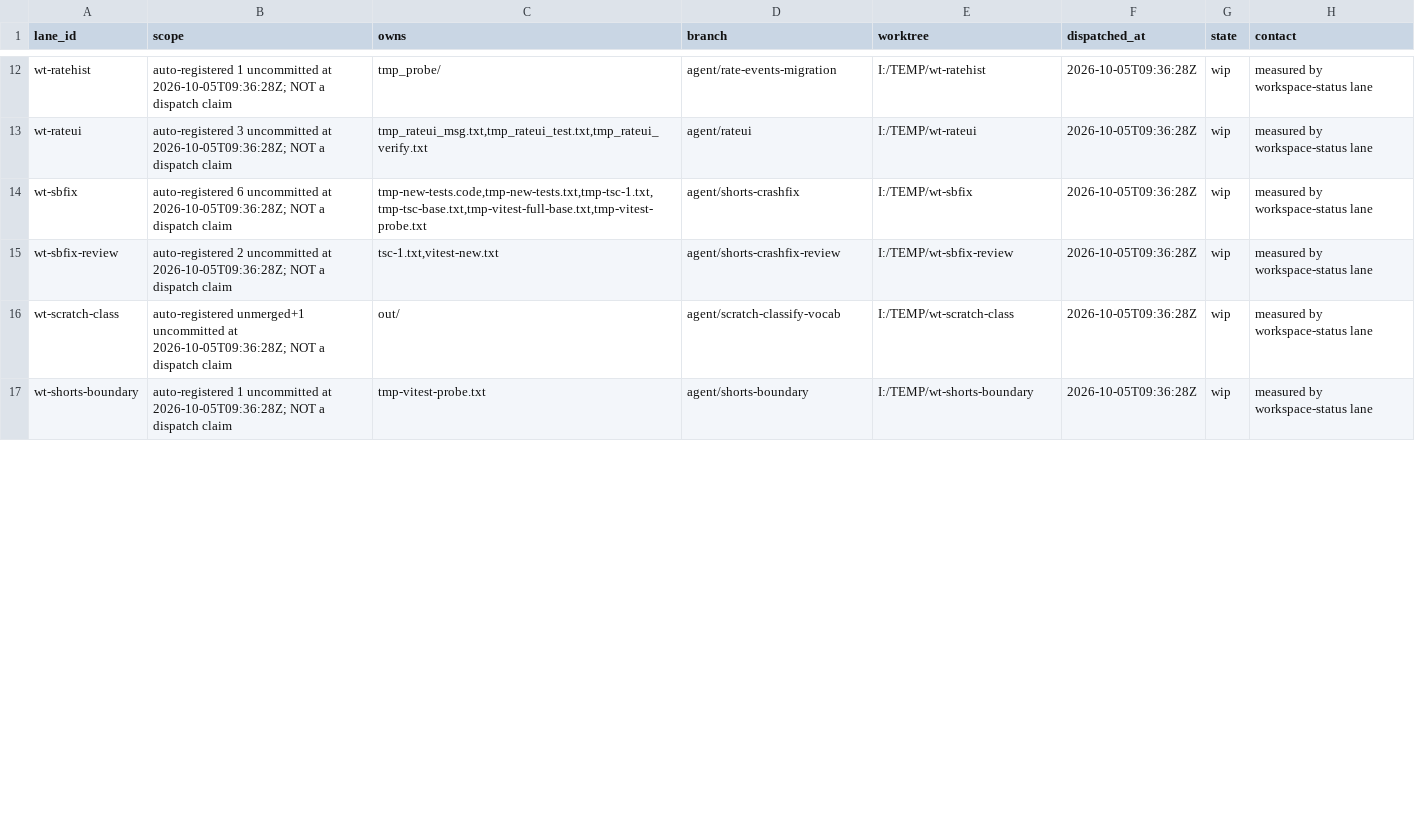
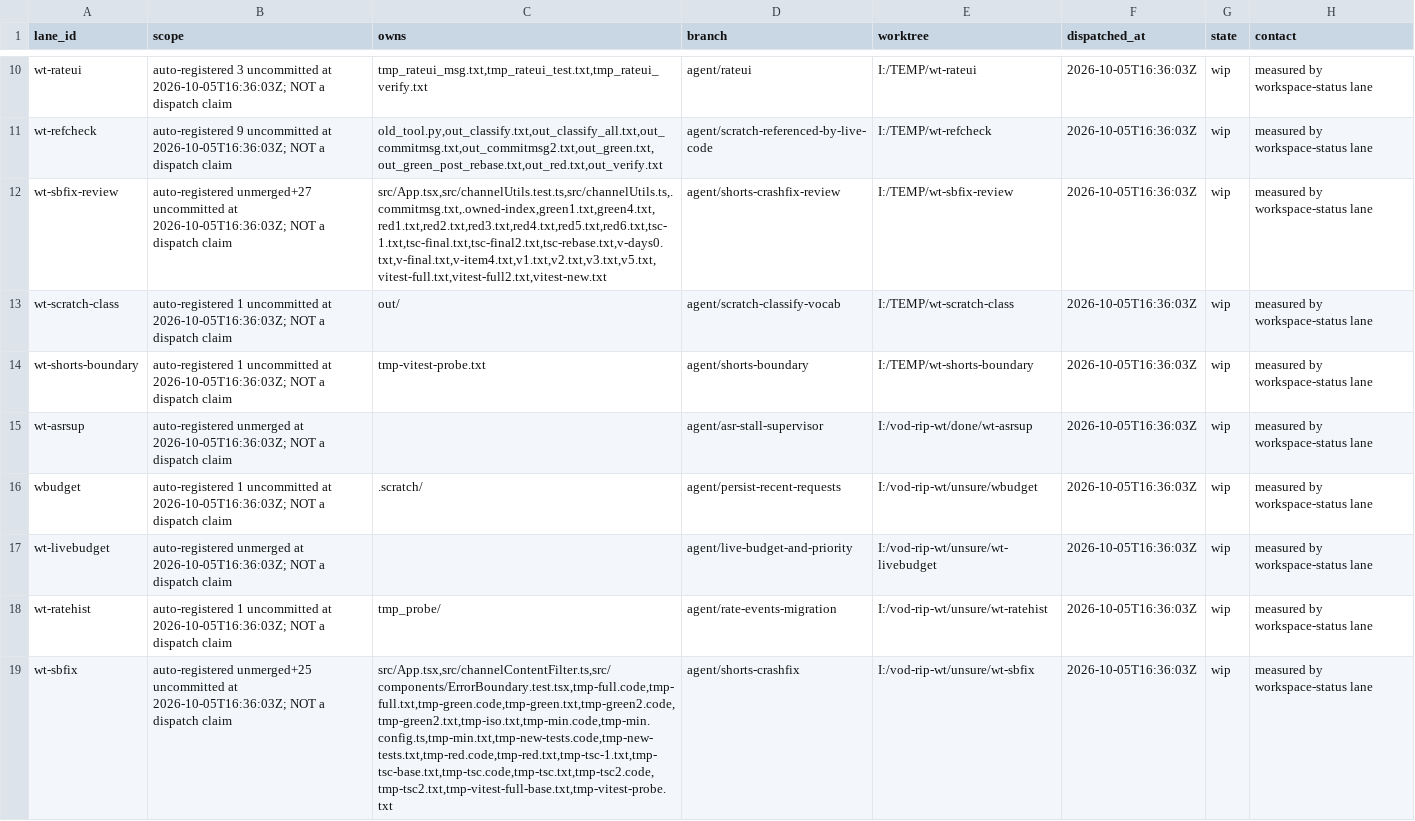
Before and after one commit to mateusant13/VOD.RIP, a TSV file: docs/lane-ownership.tsv, drawn as a sheet; only a part is shown, gaps mark what is left out; removed rows and columns are numbered as before the commit, all else as after; the diff covers the shown part only; the diff names each change by its address in the sheet, - before the commit and + after, or states it on an @@ line.

```diff
--- a/docs/lane-ownership.tsv
+++ b/docs/lane-ownership.tsv
-row 12: wt-ratehist | auto-registered 1 uncommitted at 2026-10-05T09:36:28Z; NOT a dispatch claim | tmp_probe/ | agent/rate-events-migration | I:/TEMP/wt-ratehist | 2026-10-05T09:36:28Z | wip | measured by workspace-status lane
-B10 (scope): …uncommitted at 2026-10-05T09:36:28Z; NOT a…
+B10 (scope): …uncommitted at 2026-10-05T16:36:03Z; NOT a…
-F10:F14 (dispatched_at): 2026-10-05T09:36:28Z
+F10:F14 (dispatched_at): 2026-10-05T16:36:03Z
-A11 (lane_id): wt-sbfix
+A11 (lane_id): wt-refcheck
-B11 (scope): auto-registered 6 uncommitted at 2026-10-05T09:36:28Z; NOT a…
+B11 (scope): auto-registered 9 uncommitted at 2026-10-05T16:36:03Z; NOT a…
-C11 (owns): tmp-new-tests.code,tmp-new-tests.txt,tmp-tsc-1.txt,tmp-tsc-base.txt,tmp-vitest-full-base.txt,tmp-vitest-probe.txt
+C11 (owns): old_tool.py,out_classify.txt,out_classify_all.txt,out_commitmsg.txt,out_commitmsg2.txt,out_green.txt,out_green_post_rebase.txt,out_red.txt,out_verify.txt
-D11 (branch): agent/shorts-crashfix
+D11 (branch): agent/scratch-referenced-by-live-code
-E11 (worktree): I:/TEMP/wt-sbfix
+E11 (worktree): I:/TEMP/wt-refcheck
-B12 (scope): auto-registered 2 uncommitted at 2026-10-05T09:36:28Z; NOT a…
+B12 (scope): auto-registered unmerged+27 uncommitted at 2026-10-05T16:36:03Z; NOT a…
-C12 (owns): tsc-1.txt,vitest-new.txt
+C12 (owns): src/App.tsx,src/channelUtils.test.ts,src/channelUtils.ts,.commitmsg.txt,.owned-index,green1.txt,green4.txt,red1.txt,red2.txt,red3.txt,red4.txt,red5.txt,red6.txt,tsc-1.txt,tsc-final.txt,tsc-final2.txt,tsc-rebase.txt,v-days0.txt,v-final.txt,v-item4.txt,v1.txt,v2.txt,v3.txt,v5.txt,vitest-full.txt,vitest-full2.txt,vitest-new.txt
-B13 (scope): auto-registered unmerged+1 uncommitted at 2026-10-05T09:36:28Z; NOT a…
+B13 (scope): auto-registered 1 uncommitted at 2026-10-05T16:36:03Z; NOT a…
-B14 (scope): …uncommitted at 2026-10-05T09:36:28Z; NOT a…
+B14 (scope): …uncommitted at 2026-10-05T16:36:03Z; NOT a…
+row 15: wt-asrsup | auto-registered unmerged at 2026-10-05T16:36:03Z; NOT a dispatch claim |  | agent/asr-stall-supervisor | I:/vod-rip-wt/done/wt-asrsup | 2026-10-05T16:36:03Z | wip | measured by workspace-status lane
+row 16: wbudget | auto-registered 1 uncommitted at 2026-10-05T16:36:03Z; NOT a dispatch claim | .scratch/ | agent/persist-recent-requests | I:/vod-rip-wt/unsure/wbudget | 2026-10-05T16:36:03Z | wip | measured by workspace-status lane
+row 17: wt-livebudget | auto-registered unmerged at 2026-10-05T16:36:03Z; NOT a dispatch claim |  | agent/live-budget-and-priority | I:/vod-rip-wt/unsure/wt-livebudget | 2026-10-05T16:36:03Z | wip | measured by workspace-status lane
+row 18: wt-ratehist | auto-registered 1 uncommitted at 2026-10-05T16:36:03Z; NOT a dispatch claim | tmp_probe/ | agent/rate-events-migration | I:/vod-rip-wt/unsure/wt-ratehist | 2026-10-05T16:36:03Z | wip | measured by workspace-status lane
+row 19: wt-sbfix | auto-registered unmerged+25 uncommitted at 2026-10-05T16:36:03Z; NOT a dispatch claim | src/App.tsx,src/channelContentFilter.ts,src/components/ErrorBoundary.test.tsx,tmp-full.code,tmp-full.txt,tmp-green.code,tmp-green.txt,tmp-green2.code,tmp-green2.txt,tmp-iso.txt,tmp-min.code,tmp-min.config.ts,tmp-min.txt,tmp-new-tests.code,tmp-new-tests.txt,tmp-red.code,tmp-red.txt,tmp-tsc-1.txt,tmp-tsc-base.txt,tmp-tsc.code,tmp-tsc.txt,tmp-tsc2.code,tmp-tsc2.txt,tmp-vitest-full-base.txt,tmp-vitest-probe.txt | agent/shorts-crashfix | I:/vod-rip-wt/unsure/wt-sbfix | 2026-10-05T16:36:03Z | wip | measured by workspace-status lane
```
Also changed, not shown: 3 added rows, 3 removed rows and 21 edited cells elsewhere in this file.
